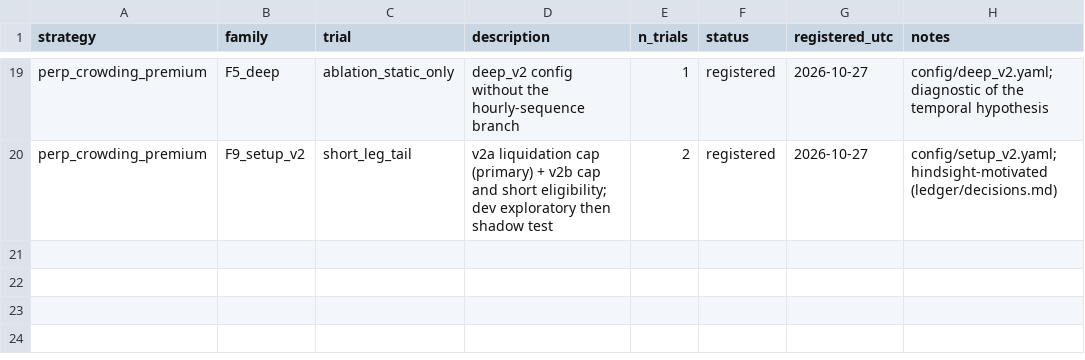
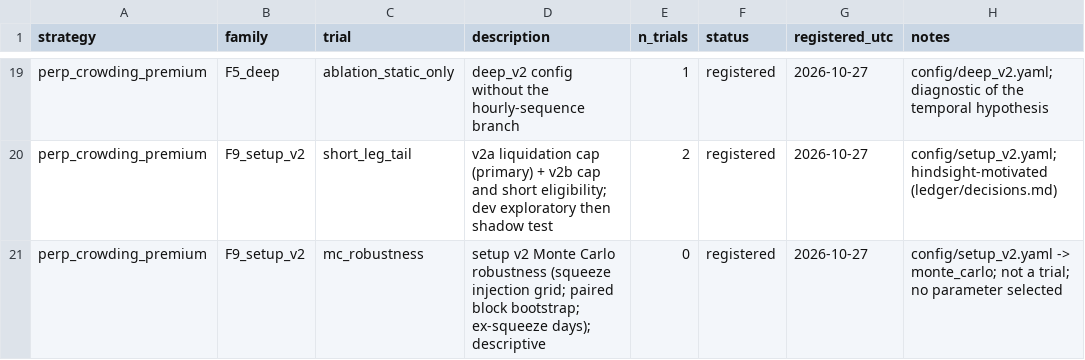
Before and after one commit to foodpenguin/ML4T-midterm, a CSV file: ledger/research_ledger.csv, drawn as a sheet; only a part is shown, gaps mark what is left out; the diff names each change by its address in the sheet, - before the commit and + after, or states it on an @@ line.

```diff
--- a/ledger/research_ledger.csv
+++ b/ledger/research_ledger.csv
+row 21: perp_crowding_premium | F9_setup_v2 | mc_robustness | setup v2 Monte Carlo robustness (squeeze injection grid; paired block bootstrap; ex-squeeze days); descriptive | 0 | registered | 2026-10-27 | config/setup_v2.yaml -> monte_carlo; not a trial; no parameter selected
```
Also changed, not shown: 1 other file.
